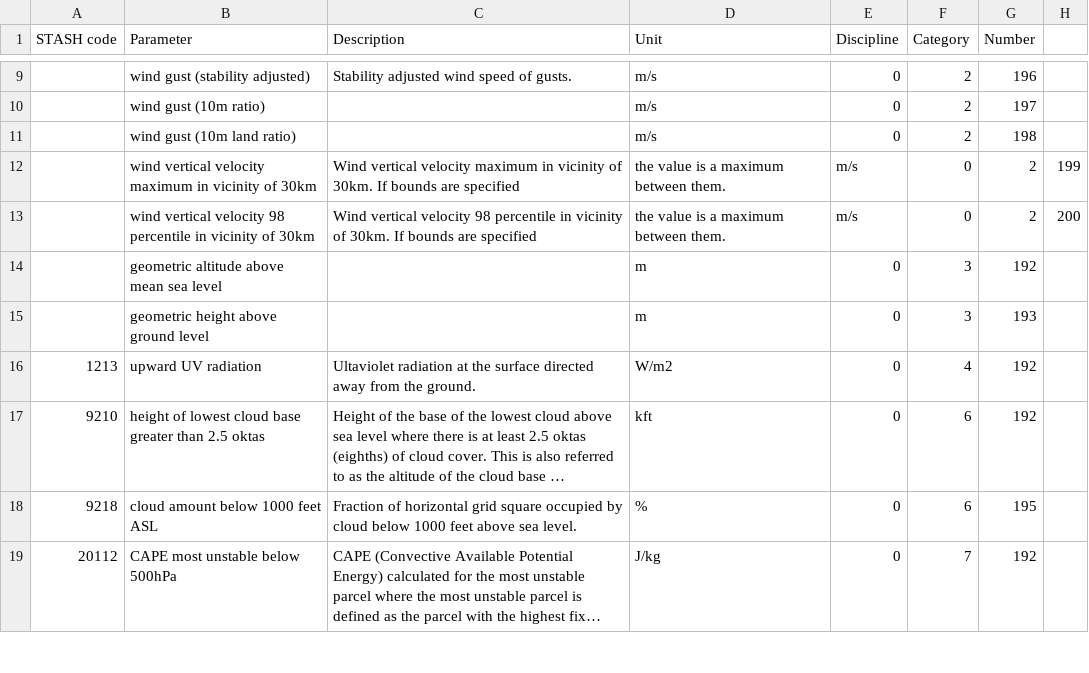
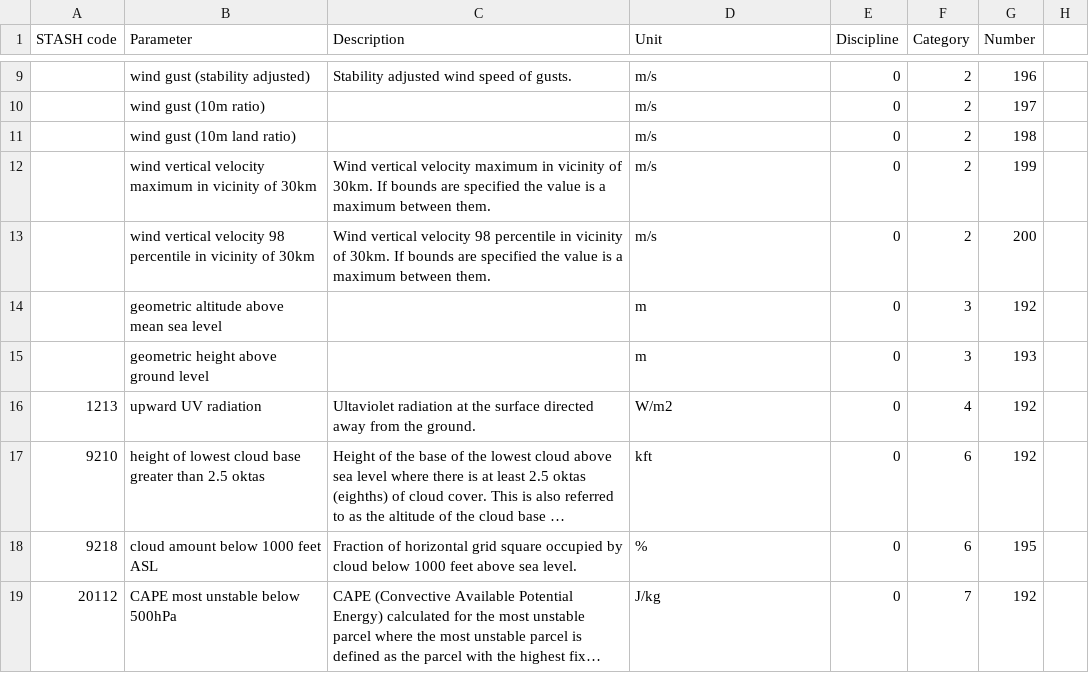
Before and after one commit to MetOffice/localTables-GRIB-BUFR, a CSV file: grib/grib2/GRIB2ParameterLocalTable.csv, drawn as a sheet; only a part is shown, gaps mark what is left out; long unchanged cells end in ….

Commit message:
Update GRIB2ParameterLocalTable.csv

```diff
--- a/grib/grib2/GRIB2ParameterLocalTable.csv
+++ b/grib/grib2/GRIB2ParameterLocalTable.csv
@@ -11,4 +11,4 @@ STASH code,Parameter,Description,Unit,Discipline,Category,Number
 ,wind gust (10m land ratio),,m/s,0,2,198
-,wind vertical velocity maximum in vicinity of 30km,Wind vertical velocity maximum in vicinity of 30km. If bounds are specified, the value is a maximum between them.,m/s,0,2,199
-,wind vertical velocity 98 percentile in vicinity of 30km,Wind vertical velocity 98 percentile in vicinity of 30km. If bounds are specified, the value is a maximum between them.,m/s,0,2,200
+,wind vertical velocity maximum in vicinity of 30km,Wind vertical velocity maximum in vicinity of 30km. If bounds are specified the value is a maximum between them.,m/s,0,2,199
+,wind vertical velocity 98 percentile in vicinity of 30km,Wind vertical velocity 98 percentile in vicinity of 30km. If bounds are specified the value is a maximum between them.,m/s,0,2,200
 ,geometric altitude above mean sea level,,m,0,3,192
```
